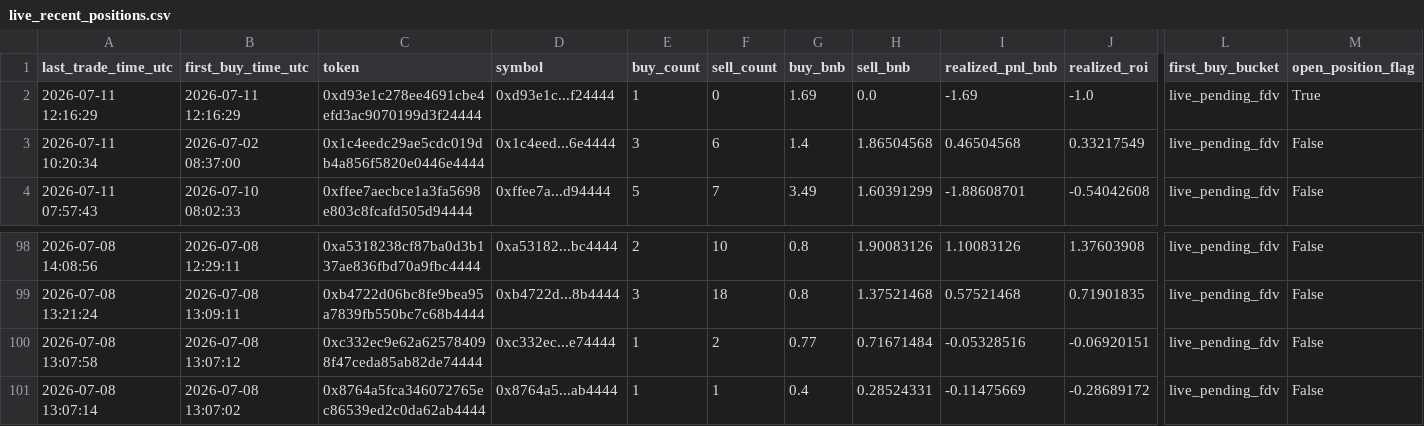
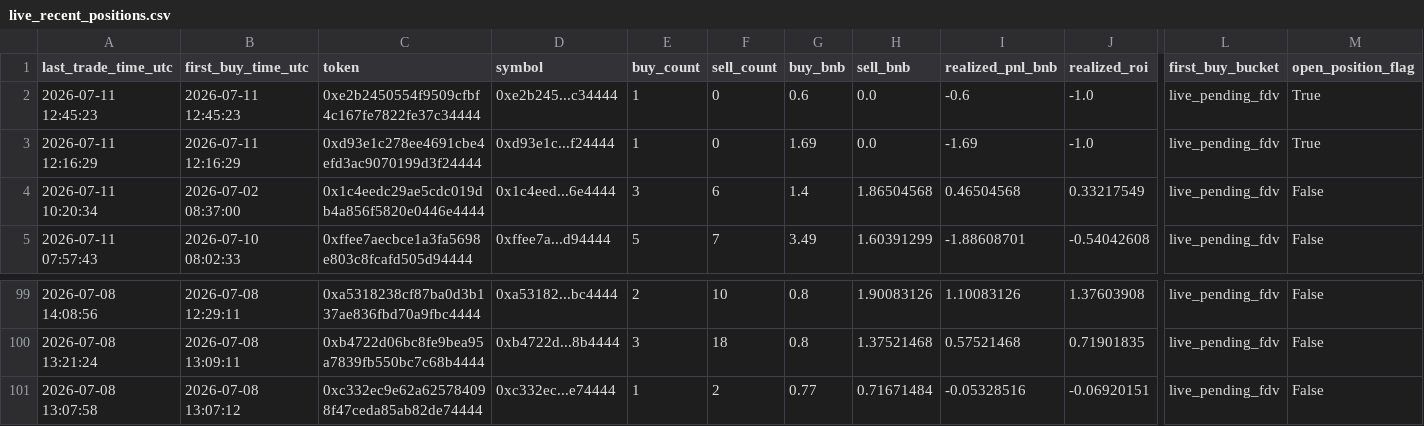
Before and after one commit to hahahakang/bsc-fourmeme-analysis-live, a CSV file: data/live_recent_positions.csv, drawn as a sheet; only a part is shown, gaps mark what is left out; removed rows and columns are numbered as before the commit, all else as after; rows hold the shown columns only; the diff names each change by its address in the sheet, - before the commit and + after, or states it on an @@ line.

```diff
--- a/data/live_recent_positions.csv
+++ b/data/live_recent_positions.csv
+row 2: 2026-07-11 12:45:23 | 2026-07-11 12:45:23 | 0xe2b2450554f9509cfbf4c167fe7822fe37c34444 | 0xe2b245...c34444 | 1 | 0 | 0.6 | 0.0 | -0.6 | -1.0 | live_pending_fdv | True
-row 101: 2026-07-08 13:07:14 | 2026-07-08 13:07:02 | 0x8764a5fca346072765ec86539ed2c0da62ab4444 | 0x8764a5...ab4444 | 1 | 1 | 0.4 | 0.28524331 | -0.11475669 | -0.28689172 | live_pending_fdv | False
```
Also changed, not shown: data/live_events.csv, data/live_recent_buys.csv, 5 other files.
